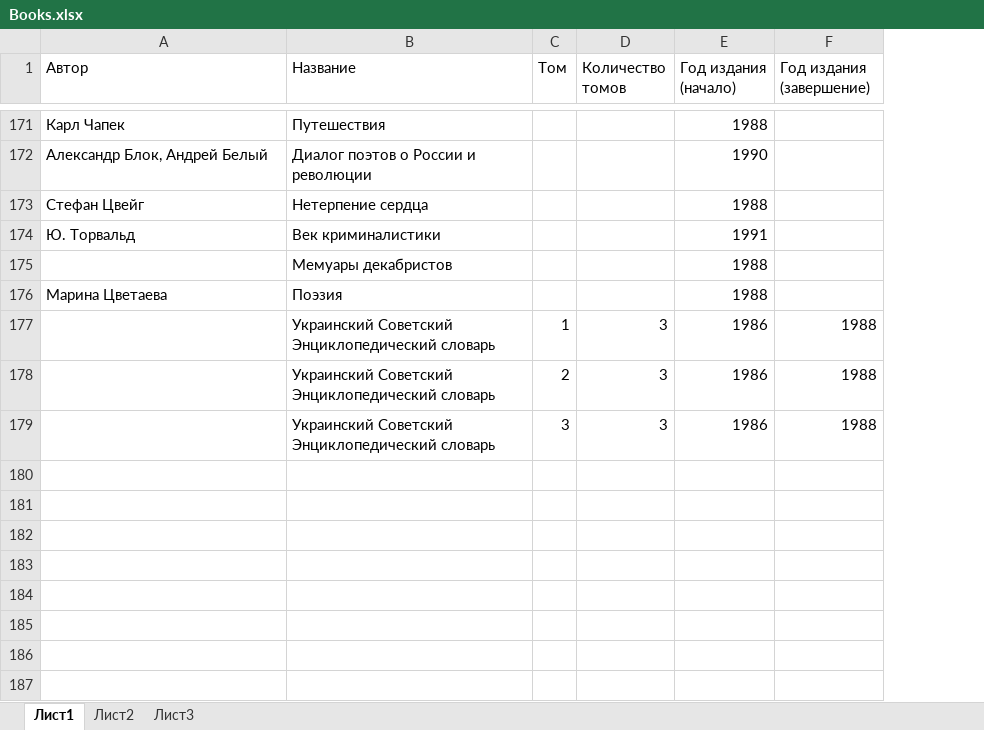
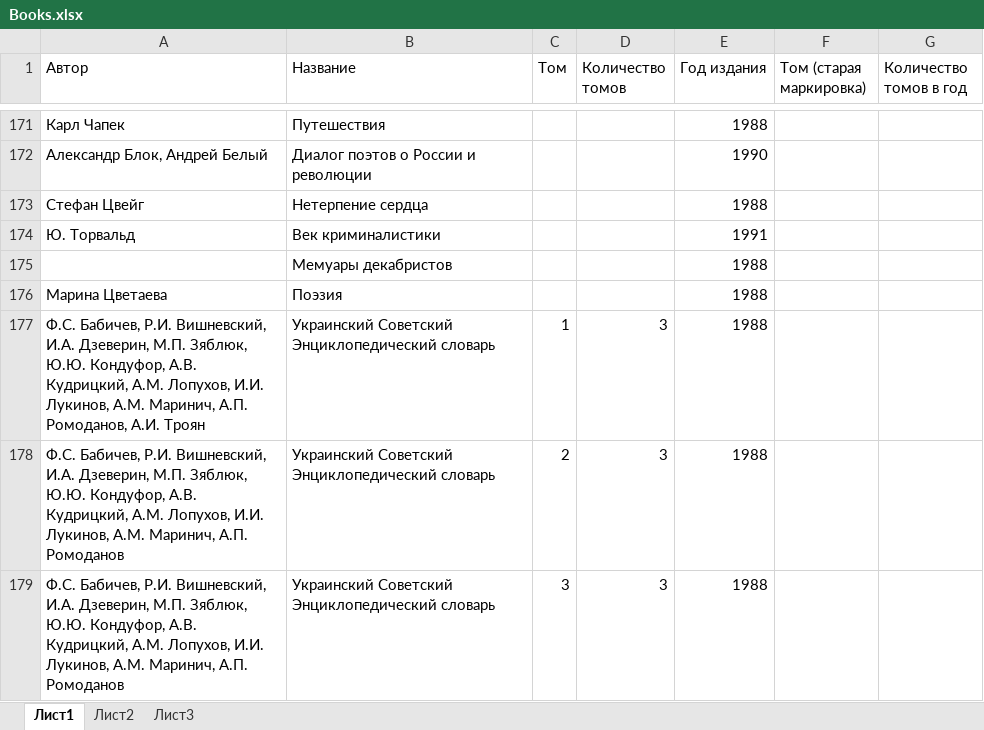
Before and after one commit to FamilyLibrary/disk-archive, an Excel workbook: disk-archive-data/xls/Books.xlsx, sheet Лист1, drawn as a sheet; only a part is shown, gaps mark what is left out; values as stored, in another font and other column widths than the file's, no borders; removed rows and columns are numbered as before the commit, all else as after; the diff covers the shown part only; the diff names each change by its address in the sheet, - before the commit and + after, or states it on an @@ line.

```diff
--- a/disk-archive-data/xls/Books.xlsx (sheet Лист1)
+++ b/disk-archive-data/xls/Books.xlsx (sheet Лист1)
-column F (Год издания (завершение)), rows 177-179: all 1988
+column F (Том (старая маркировка)), empty
+column G (Количество томов в год), empty
-E1: Год издания (начало)
+E1: Год издания
-A177 (Автор): (empty)
+A177 (Автор): Ф.С. Бабичев, Р.И. Вишневский, И.А. Дзеверин, М.П. Зяблюк, Ю.Ю. Кондуфор, А.В. Кудрицкий, А.М. Лопухов, И.И. Лукинов, А.М. Маринич, А.П. Ромоданов, А.И. Троян
-E177:E179 (Год издания): 1986
+E177:E179 (Год издания): 1988
-A178:A179 (Автор): (empty)
+A178:A179 (Автор): Ф.С. Бабичев, Р.И. Вишневский, И.А. Дзеверин, М.П. Зяблюк, Ю.Ю. Кондуфор, А.В. Кудрицкий, А.М. Лопухов, И.И. Лукинов, А.М. Маринич, А.П. Ромоданов
```
Also changed, not shown: 1 added row, 1 removed row and 15 edited cells elsewhere in this sheet.
